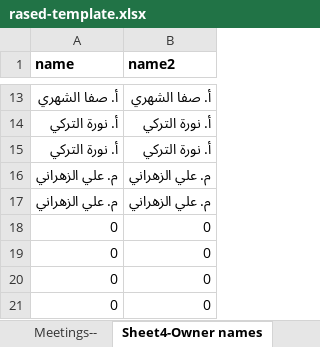
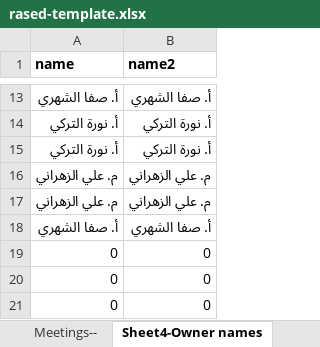
Before and after one commit to alalz22019-maker/MyTasks, an Excel workbook: public/rased-template.xlsx, sheet Sheet4-Owner names, drawn as a sheet; only a part is shown, gaps mark what is left out; values as stored, in another font and other column widths than the file's, no borders; charts and pictures not drawn; removed rows and columns are numbered as before the commit, all else as after; the diff names each change by its address in the sheet, - before the commit and + after, or states it on an @@ line.

```diff
--- a/public/rased-template.xlsx (sheet Sheet4-Owner names)
+++ b/public/rased-template.xlsx (sheet Sheet4-Owner names)
-row 18: 0 | 0
+row 18: أ. صفا الشهري | أ. صفا الشهري
```
Also changed, not shown: sheet Tasks Tracker, sheet Reports, sheet Initiatives, sheet Department, sheet Health check Model, sheet Meetings, 2 more sheets, formulas that keep their value, charts or pictures.
